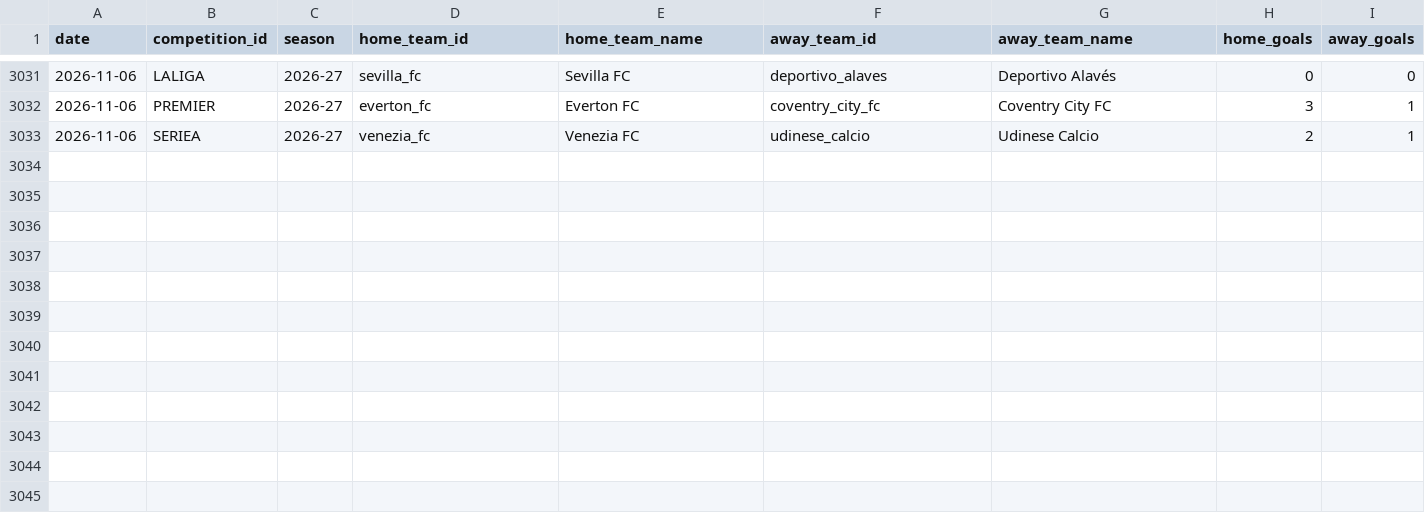
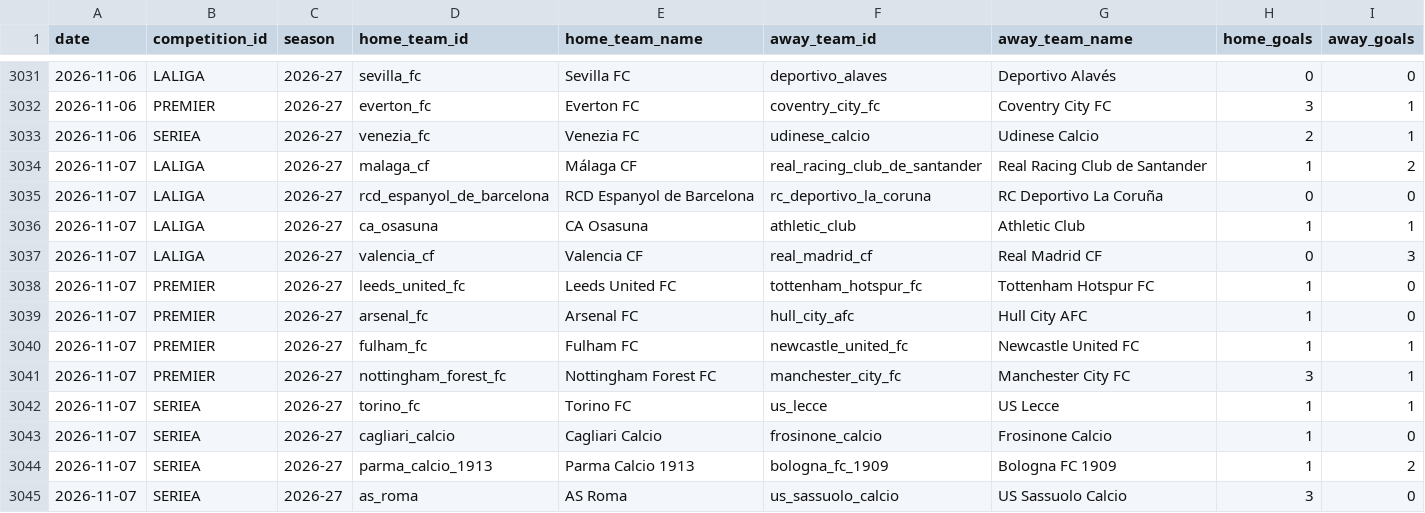
Before and after one commit to alesinho777/botinho777, a CSV file: data/raw/real_matches.csv, drawn as a sheet; only a part is shown, gaps mark what is left out; the diff names each change by its address in the sheet, - before the commit and + after, or states it on an @@ line.

```diff
--- a/data/raw/real_matches.csv
+++ b/data/raw/real_matches.csv
+row 3034: 2026-11-07 | LALIGA | 2026-27 | malaga_cf | Málaga CF | real_racing_club_de_santander | Real Racing Club de Santander | 1 | 2
+row 3035: 2026-11-07 | LALIGA | 2026-27 | rcd_espanyol_de_barcelona | RCD Espanyol de Barcelona | rc_deportivo_la_coruna | RC Deportivo La Coruña | 0 | 0
+row 3036: 2026-11-07 | LALIGA | 2026-27 | ca_osasuna | CA Osasuna | athletic_club | Athletic Club | 1 | 1
+row 3037: 2026-11-07 | LALIGA | 2026-27 | valencia_cf | Valencia CF | real_madrid_cf | Real Madrid CF | 0 | 3
+row 3038: 2026-11-07 | PREMIER | 2026-27 | leeds_united_fc | Leeds United FC | tottenham_hotspur_fc | Tottenham Hotspur FC | 1 | 0
+row 3039: 2026-11-07 | PREMIER | 2026-27 | arsenal_fc | Arsenal FC | hull_city_afc | Hull City AFC | 1 | 0
+row 3040: 2026-11-07 | PREMIER | 2026-27 | fulham_fc | Fulham FC | newcastle_united_fc | Newcastle United FC | 1 | 1
+row 3041: 2026-11-07 | PREMIER | 2026-27 | nottingham_forest_fc | Nottingham Forest FC | manchester_city_fc | Manchester City FC | 3 | 1
+row 3042: 2026-11-07 | SERIEA | 2026-27 | torino_fc | Torino FC | us_lecce | US Lecce | 1 | 1
+row 3043: 2026-11-07 | SERIEA | 2026-27 | cagliari_calcio | Cagliari Calcio | frosinone_calcio | Frosinone Calcio | 1 | 0
+row 3044: 2026-11-07 | SERIEA | 2026-27 | parma_calcio_1913 | Parma Calcio 1913 | bologna_fc_1909 | Bologna FC 1909 | 1 | 2
+row 3045: 2026-11-07 | SERIEA | 2026-27 | as_roma | AS Roma | us_sassuolo_calcio | US Sassuolo Calcio | 3 | 0
```
Also changed, not shown: data/raw/upcoming_fixtures.csv.
